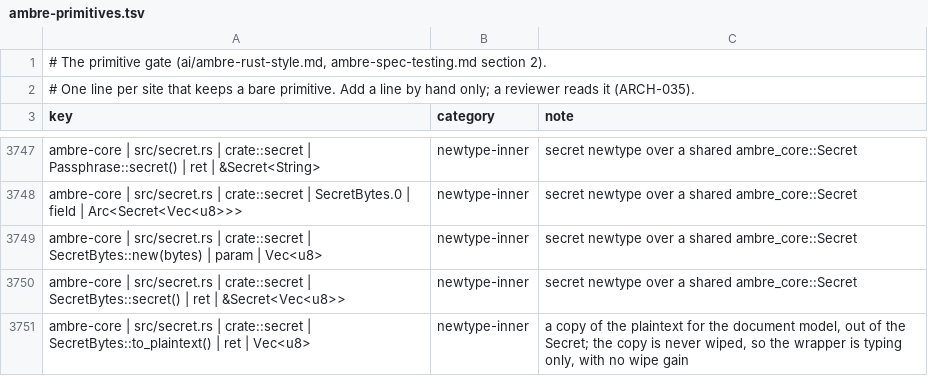
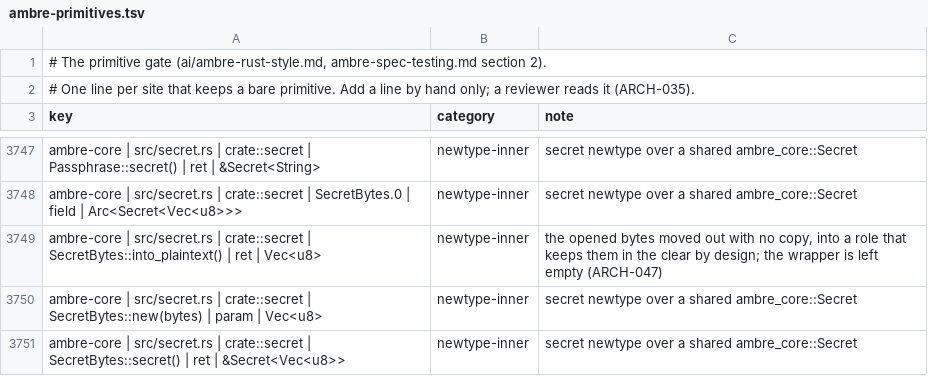
Before and after one commit to ambre-suite/ambre, a TSV file: specs/1-Foundations/ambre-primitives.tsv, drawn as a sheet; only a part is shown, gaps mark what is left out; the shorter side is filled out with more unchanged rows.

```diff
--- a/specs/1-Foundations/ambre-primitives.tsv
+++ b/specs/1-Foundations/ambre-primitives.tsv
@@ -3748,2 +3748,3 @@ ambre-core | src/secret.rs | crate::secret | Passphrase::secret() | ret | &Secre
 ambre-core | src/secret.rs | crate::secret | SecretBytes.0 | field | Arc<Secret<Vec<u8>>>	newtype-inner	secret newtype over a shared ambre_core::Secret
+ambre-core | src/secret.rs | crate::secret | SecretBytes::into_plaintext() | ret | Vec<u8>	newtype-inner	the opened bytes moved out with no copy, into a role that keeps them in the clear by design; the wrapper is left empty (ARCH-047)
 ambre-core | src/secret.rs | crate::secret | SecretBytes::new(bytes) | param | Vec<u8>	newtype-inner	secret newtype over a shared ambre_core::Secret
```
Also changed, not shown: 5 other files.
